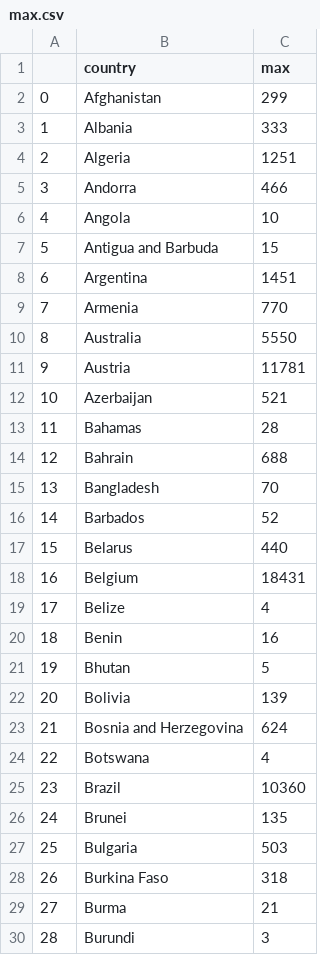
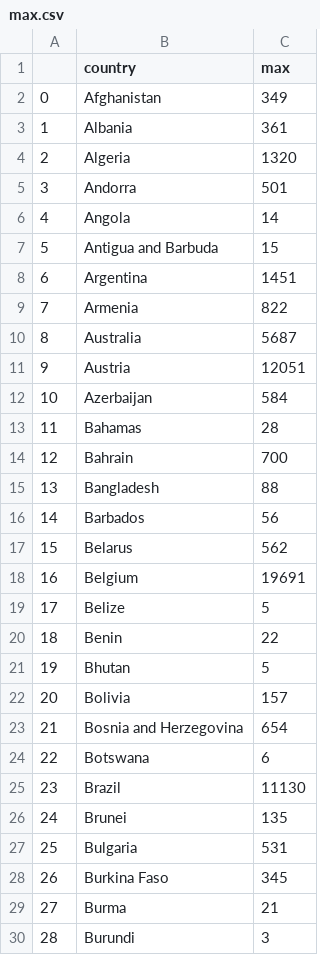
Before and after one commit to minix1234/minix1234.github.io, a CSV file: pelican/notebooks/max.csv, drawn as a sheet; only a part is shown; the diff covers the shown part only; the diff names each change by its address in the sheet, - before the commit and + after, or states it on an @@ line.

```diff
--- a/pelican/notebooks/max.csv
+++ b/pelican/notebooks/max.csv
-C2 (max): 299
+C2 (max): 349
-C3 (max): 333
+C3 (max): 361
-C4 (max): 1251
+C4 (max): 1320
-C5 (max): 466
+C5 (max): 501
-C6 (max): 10
+C6 (max): 14
-C9 (max): 770
+C9 (max): 822
-C10 (max): 5550
+C10 (max): 5687
-C11 (max): 11781
+C11 (max): 12051
-C12 (max): 521
+C12 (max): 584
-C14 (max): 688
+C14 (max): 700
-C15 (max): 70
+C15 (max): 88
-C16 (max): 52
+C16 (max): 56
-C17 (max): 440
+C17 (max): 562
-C18 (max): 18431
+C18 (max): 19691
-C19 (max): 4
+C19 (max): 5
-C20 (max): 16
+C20 (max): 22
-C22 (max): 139
+C22 (max): 157
-C23 (max): 624
+C23 (max): 654
-C24 (max): 4
+C24 (max): 6
-C25 (max): 10360
+C25 (max): 11130
-C27 (max): 503
+C27 (max): 531
-C28 (max): 318
+C28 (max): 345
```
Also changed, not shown: 2 added rows, 115 edited cells and row numbers in column A elsewhere in this file, pelican/notebooks/dfcases.csv, pelican/notebooks/exponent/analysis.csv, 37 other files.
